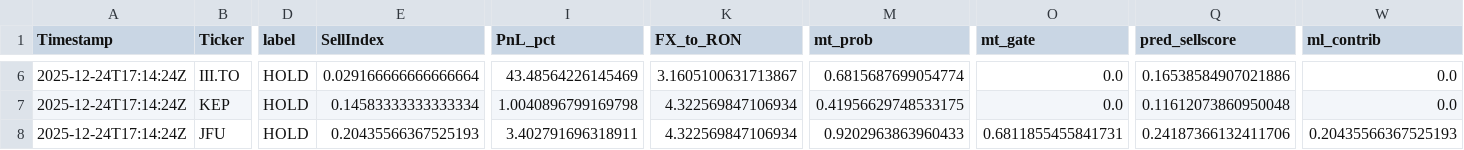
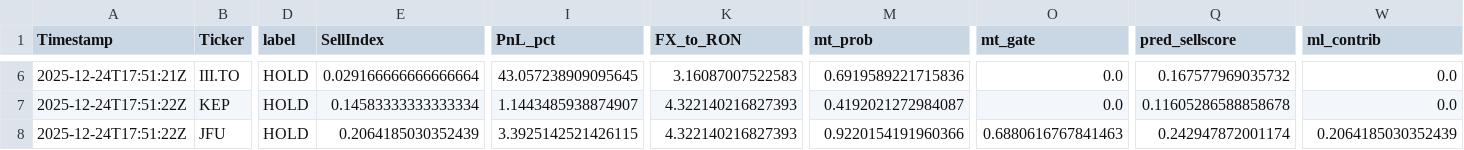
Before and after one commit to andrei1234D/GPT5_SELL, a CSV file: bot/live_results.csv, drawn as a sheet; only a part is shown, gaps mark what is left out; the diff covers the shown part only; the diff names each change by its address in the sheet, - before the commit and + after, or states it on an @@ line.

Commit message:
Auto-update tracker + MT data [2025-12-24 17:51:22 UTC]

```diff
--- a/bot/live_results.csv
+++ b/bot/live_results.csv
-A6 (Timestamp): 2025-12-24T17:14:24Z
+A6 (Timestamp): 2025-12-24T17:51:21Z
-I6 (PnL_pct): 43.48564226145469
+I6 (PnL_pct): 43.057238909095645
-K6 (FX_to_RON): 3.1605100631713867
+K6 (FX_to_RON): 3.16087007522583
-M6 (mt_prob): 0.6815687699054774
+M6 (mt_prob): 0.6919589221715836
-Q6 (pred_sellscore): 0.16538584907021886
+Q6 (pred_sellscore): 0.167577969035732
-A7:A8 (Timestamp): 2025-12-24T17:14:24Z
+A7:A8 (Timestamp): 2025-12-24T17:51:22Z
-I7 (PnL_pct): 1.0040896799169798
+I7 (PnL_pct): 1.1443485938874907
-K7:K8 (FX_to_RON): 4.322569847106934
+K7:K8 (FX_to_RON): 4.322140216827393
-M7 (mt_prob): 0.41956629748533175
+M7 (mt_prob): 0.4192021272984087
-Q7 (pred_sellscore): 0.11612073860950048
+Q7 (pred_sellscore): 0.11605286588858678
-E8 (SellIndex): 0.20435566367525193
+E8 (SellIndex): 0.2064185030352439
-I8 (PnL_pct): 3.402791696318911
+I8 (PnL_pct): 3.3925142521426115
-M8 (mt_prob): 0.9202963863960433
+M8 (mt_prob): 0.9220154191960366
-O8 (mt_gate): 0.6811855455841731
+O8 (mt_gate): 0.6880616767841463
-Q8 (pred_sellscore): 0.24187366132411706
+Q8 (pred_sellscore): 0.242947872001174
-W8 (ml_contrib): 0.20435566367525193
+W8 (ml_contrib): 0.2064185030352439
```
Also changed, not shown: 34 edited cells elsewhere in this file, bot/LLM_data/input_llm/llm_predictions.csv, 1 other file.
